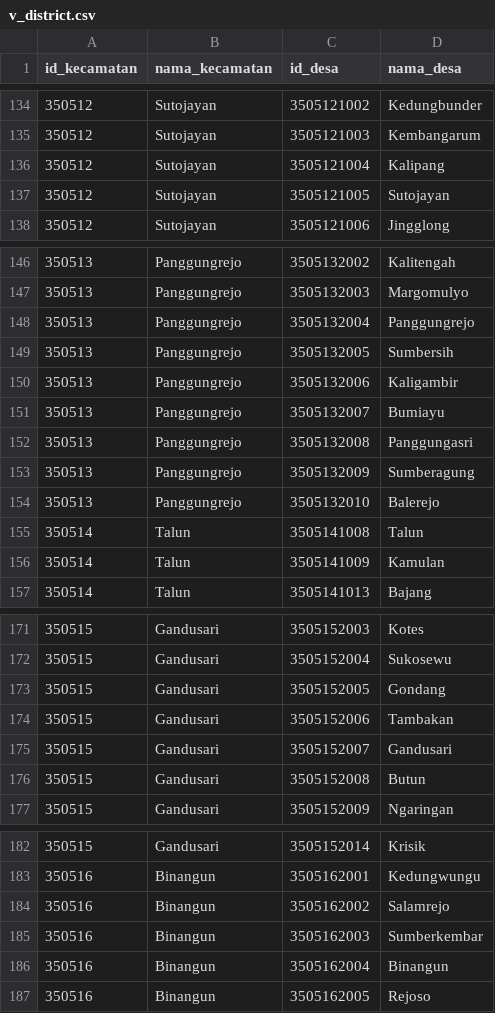
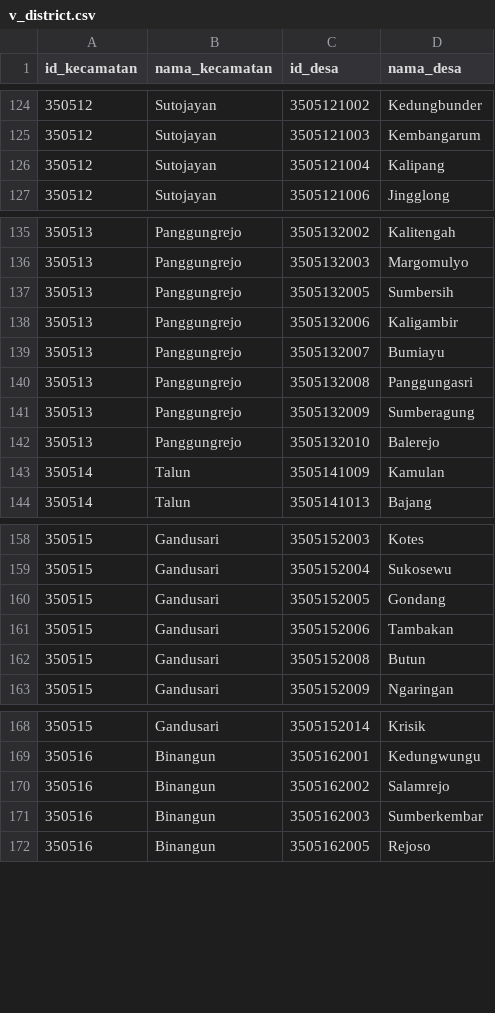
Before and after one commit to enno04/Project-KP-Beasiswa-Kab-Blitar, a CSV file: database/seeders/data/v_district.csv, drawn as a sheet; only a part is shown, gaps mark what is left out; the diff covers the shown part only.

```diff
--- a/database/seeders/data/v_district.csv
+++ b/database/seeders/data/v_district.csv
@@ -136,3 +126,2 @@
 "350512","Sutojayan","3505121004","Kalipang"
-"350512","Sutojayan","3505121005","Sutojayan"
 "350512","Sutojayan","3505121006","Jingglong"
@@ -147,3 +136,2 @@
 "350513","Panggungrejo","3505132003","Margomulyo"
-"350513","Panggungrejo","3505132004","Panggungrejo"
 "350513","Panggungrejo","3505132005","Sumbersih"
@@ -154,3 +142,2 @@
 "350513","Panggungrejo","3505132010","Balerejo"
-"350514","Talun","3505141008","Talun"
 "350514","Talun","3505141009","Kamulan"
@@ -174,3 +161,2 @@
 "350515","Gandusari","3505152006","Tambakan"
-"350515","Gandusari","3505152007","Gandusari"
 "350515","Gandusari","3505152008","Butun"
@@ -185,3 +171,2 @@
 "350516","Binangun","3505162003","Sumberkembar"
-"350516","Binangun","3505162004","Binangun"
 "350516","Binangun","3505162005","Rejoso"
```
Also changed, not shown: 16 removed rows elsewhere in this file.
